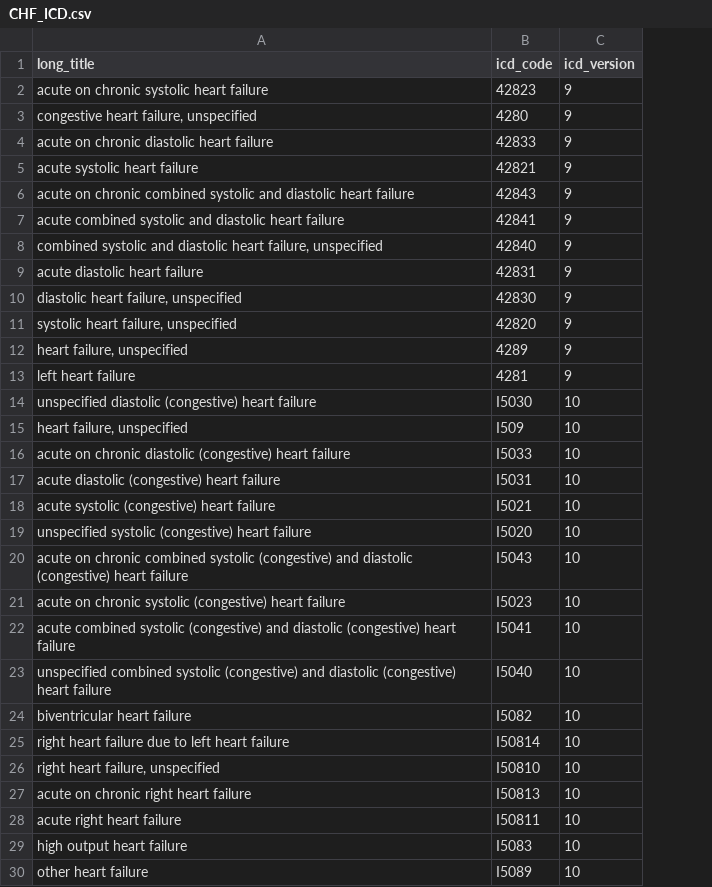
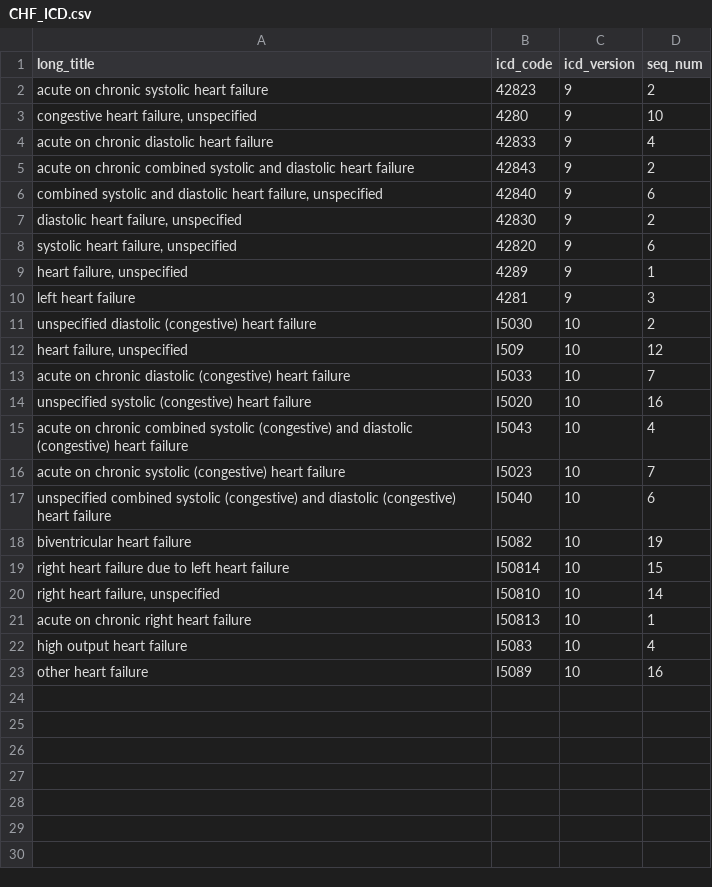
Before and after one commit to RayRuizhiLiao/ml4h_chf_readmissions, a CSV file: phase1_teamB/CHF_ICD.csv, drawn as a sheet; removed rows and columns are numbered as before the commit, all else as after; the diff names each change by its address in the sheet, - before the commit and + after, or states it on an @@ line.

Commit message:
Add files via upload

```diff
--- a/phase1_teamB/CHF_ICD.csv
+++ b/phase1_teamB/CHF_ICD.csv
+column D (seq_num), rows 2-23: 2 | 10 | 4 | 2 | 6 | 2 | 6 | 1 | 3 | 2 | 12 | 7 | 16 | 4 | 7 | 6 | 19 | 15 | 14 | 1 | 4 | 16
-row 5: acute systolic heart failure | 42821 | 9
-row 7: acute combined systolic and diastolic heart failure | 42841 | 9
-row 9: acute diastolic heart failure | 42831 | 9
-row 17: acute diastolic (congestive) heart failure | I5031 | 10
-row 18: acute systolic (congestive) heart failure | I5021 | 10
-row 22: acute combined systolic (congestive) and diastolic (congestive) heart failure | I5041 | 10
-row 28: acute right heart failure | I50811 | 10
```
